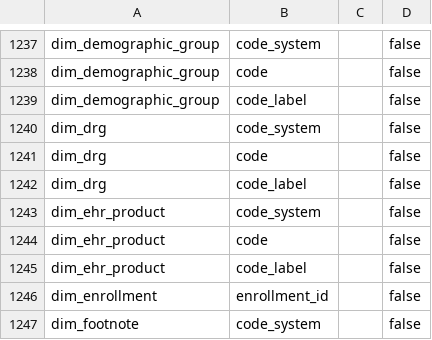
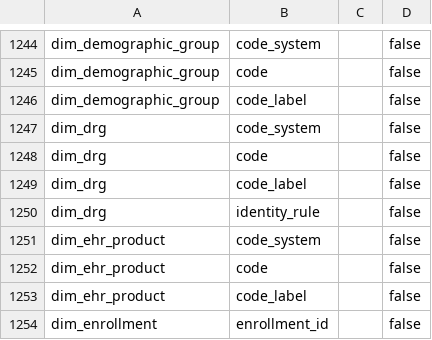
Before and after one commit to ian-mungai/healthcare-hai-prediction, a CSV file: dbt/seeds/gold/gold_contract_columns.csv, drawn as a sheet; only a part is shown, gaps mark what is left out; the shorter side is filled out with more unchanged rows; the diff covers the shown part only; the diff names each change by its address in the sheet, - before the commit and + after, or states it on an @@ line.

Commit message:
feat(gold): split measure and code identities by label edition, label sources and bridge Connecticut planning regions
Adds the identity classification and its seeds: a measure or code whose published meaning changed has one dimension row per label edition, and a renamed or held label keeps one row with its latest label. dim_source takes its publisher and label from the source registry through the source_labels seed. bridge_county_planning_region maps each old Connecticut county to its planning regions from the RUCA 2020 tract file, so the publish contract covers 70 tables. County attributes say whether a code is in the latest county list. New dbt tests check the editions, labels and bridge; the identity seed E2E passes 44 cases. The data-file rule allows features/recipes/ and the one identity classification file.

```diff
--- a/dbt/seeds/gold/gold_contract_columns.csv
+++ b/dbt/seeds/gold/gold_contract_columns.csv
+row 1250: dim_drg | identity_rule |  | false
```
Also changed, not shown: 16 added rows elsewhere in this file, 43 other files.
